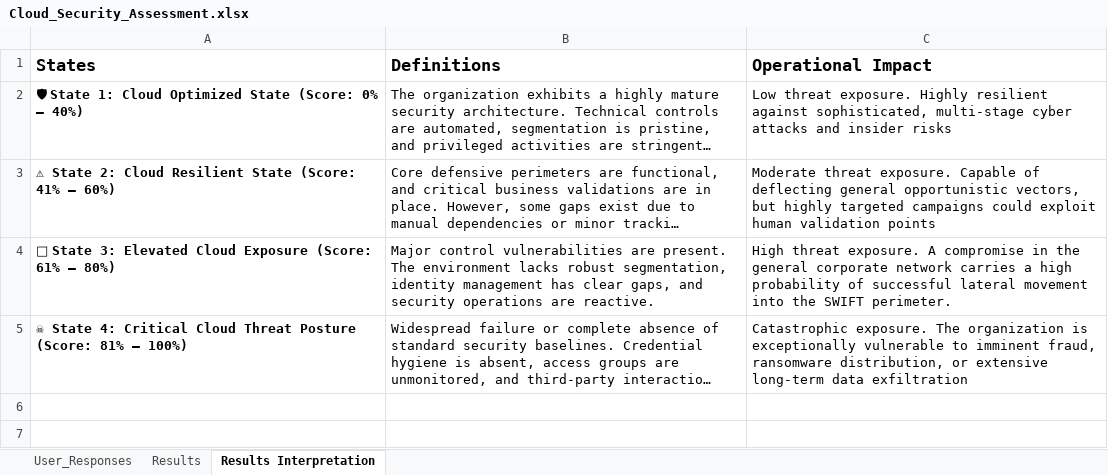
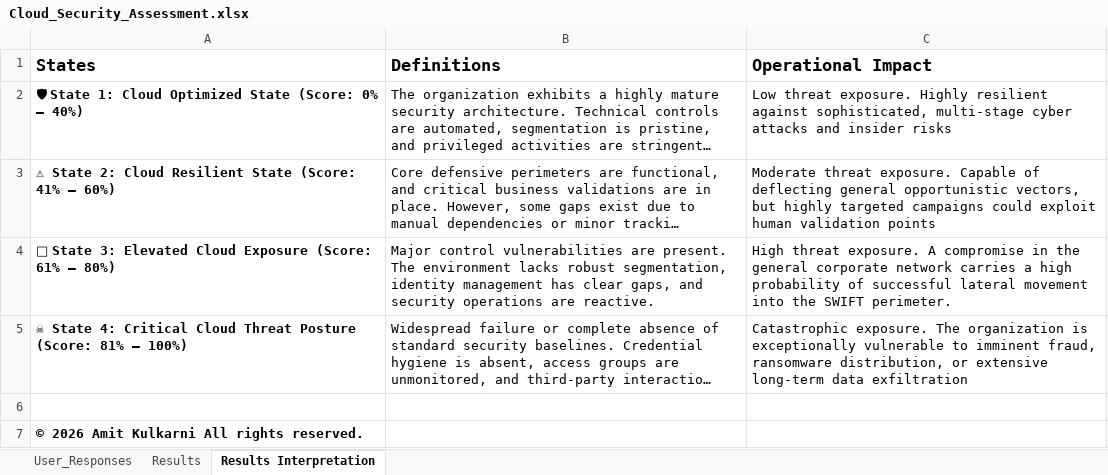
Before and after one commit to amitkwork2920-hash/Portfolio, an Excel workbook: architectures and decision enablers/architecture decision enabler/cloud-security-posturing/Cloud_Security_Assessment.xlsx, sheet Results Interpretation, drawn as a sheet; long unchanged cells end in …; values as stored, in another font and other column widths than the file's, no borders; table styles not drawn; the diff names each change by its address in the sheet, - before the commit and + after, or states it on an @@ line.

```diff
--- a/architectures and decision enablers/architecture decision enabler/cloud-security-posturing/Cloud_Security_Assessment.xlsx (sheet Results Interpretation)
+++ b/architectures and decision enablers/architecture decision enabler/cloud-security-posturing/Cloud_Security_Assessment.xlsx (sheet Results Interpretation)
+row 6: (empty)
+row 7: © 2026 Amit Kulkarni All rights reserved.
```
Also changed, not shown: sheet User_Responses, sheet Results.
